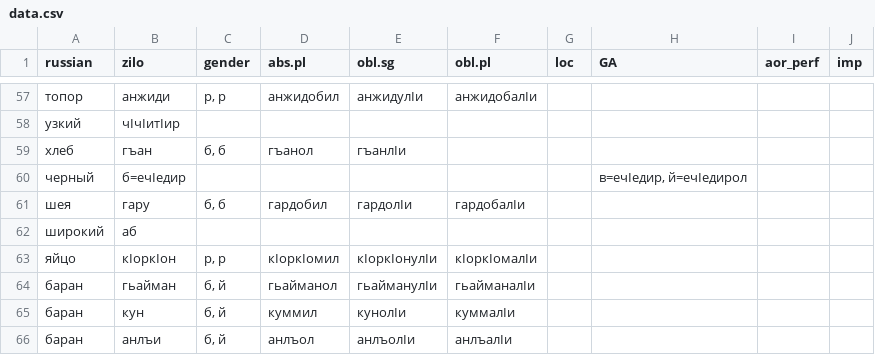
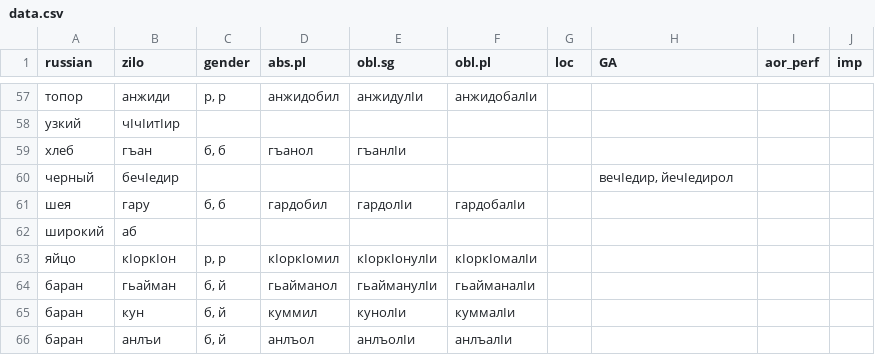
Before and after one commit to LingConLab/zilo_dictionary, a CSV file: data/data.csv, drawn as a sheet; only a part is shown, gaps mark what is left out.

```diff
--- a/data/data.csv
+++ b/data/data.csv
@@ -59,3 +59,3 @@ russian,zilo,gender,abs.pl,obl.sg,obl.pl,loc,GA,aor_perf,imp
 хлеб,гъан,"б, б",гъанол,гъанлӏи,,,,,
-черный,б=ечӏедир,,,,,,"в=ечӏедир, й=ечӏедирол",,
+черный,бечӏедир,,,,,,"вечӏедир, йечӏедирол",,
 шея,гару,"б, б",гардобил,гардолӏи,гардобалӏи,,,,
```
Also changed, not shown: 2 other files.
